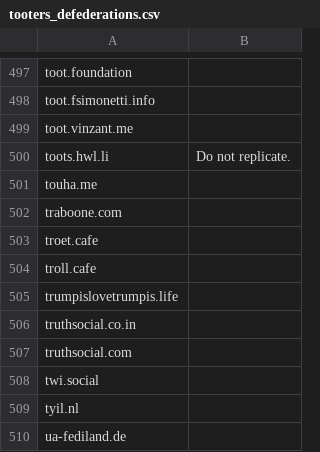
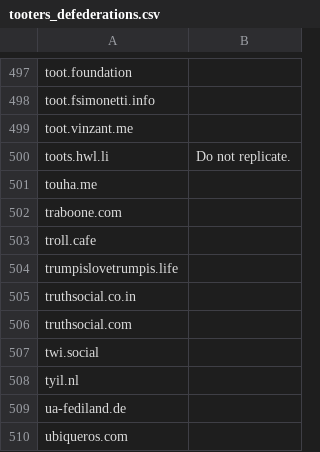
Before and after one commit to wertercatt/tooters, a CSV file: federation/tooters_defederations.csv, drawn as a sheet; only a part is shown, gaps mark what is left out; the shorter side is filled out with more unchanged rows; the diff names each change by its address in the sheet, - before the commit and + after, or states it on an @@ line.

Commit message:
Removed the instance 'troet.cafe' from suspensions

```diff
--- a/federation/tooters_defederations.csv
+++ b/federation/tooters_defederations.csv
-row 503: troet.cafe
```
